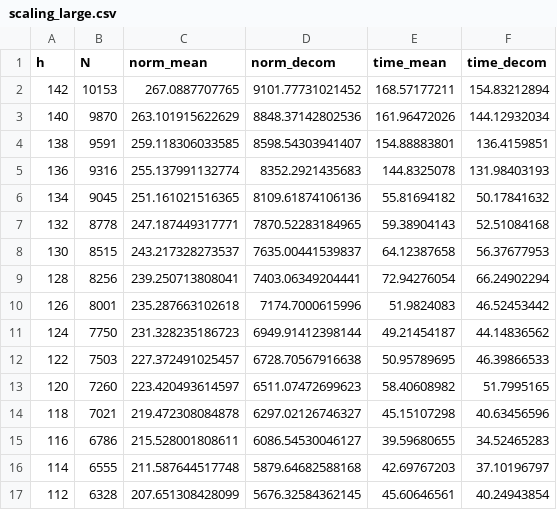
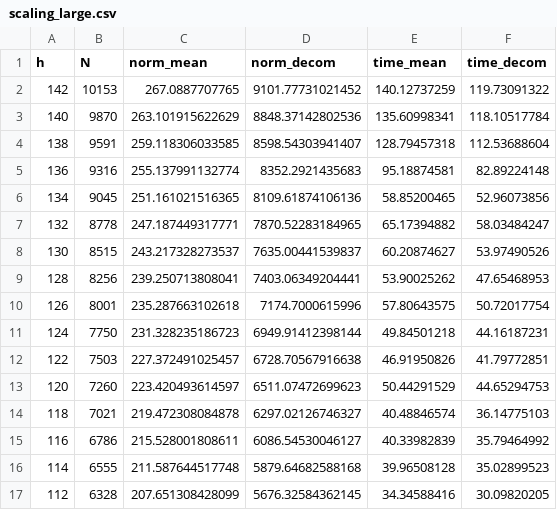
Before and after one commit to TUHH-ICS/2022-code-TCNS-Decomposition-Approach-to-Multi-Agent-Systems-with-Bernoulli-Packet-Loss, a CSV file: figures/scaling_large.csv, drawn as a sheet; only a part is shown; the diff covers the shown part only.

```diff
--- a/figures/scaling_large.csv
+++ b/figures/scaling_large.csv
@@ -1,17 +1,17 @@
 h,N,norm_mean,norm_decom,time_mean,time_decom
-142,10153,267.0887707765,9101.77731021452,168.57177211,154.83212894
-140,9870,263.101915622629,8848.37142802536,161.96472026,144.12932034
-138,9591,259.118306033585,8598.54303941407,154.88883801,136.4159851
-136,9316,255.137991132774,8352.2921435683,144.8325078,131.98403193
-134,9045,251.161021516365,8109.61874106136,55.81694182,50.17841632
-132,8778,247.187449317771,7870.52283184965,59.38904143,52.51084168
-130,8515,243.217328273537,7635.00441539837,64.12387658,56.37677953
-128,8256,239.250713808041,7403.06349204441,72.94276054,66.24902294
-126,8001,235.287663102618,7174.7000615996,51.9824083,46.52453442
-124,7750,231.328235186723,6949.91412398144,49.21454187,44.14836562
-122,7503,227.372491025457,6728.70567916638,50.95789695,46.39866533
-120,7260,223.420493614597,6511.07472699623,58.40608982,51.7995165
-118,7021,219.472308084878,6297.02126746327,45.15107298,40.63456596
-116,6786,215.528001808611,6086.54530046127,39.59680655,34.52465283
-114,6555,211.587644517748,5879.64682588168,42.69767203,37.10196797
-112,6328,207.651308428099,5676.32584362145,45.60646561,40.24943854
+142,10153,267.0887707765,9101.77731021452,140.12737259,119.73091322
+140,9870,263.101915622629,8848.37142802536,135.60998341,118.10517784
+138,9591,259.118306033585,8598.54303941407,128.79457318,112.53688604
+136,9316,255.137991132774,8352.2921435683,95.18874581,82.89224148
+134,9045,251.161021516365,8109.61874106136,58.85200465,52.96073856
+132,8778,247.187449317771,7870.52283184965,65.17394882,58.03484247
+130,8515,243.217328273537,7635.00441539837,60.20874627,53.97490526
+128,8256,239.250713808041,7403.06349204441,53.90025262,47.65468953
+126,8001,235.287663102618,7174.7000615996,57.80643575,50.72017754
+124,7750,231.328235186723,6949.91412398144,49.84501218,44.16187231
+122,7503,227.372491025457,6728.70567916638,46.91950826,41.79772851
+120,7260,223.420493614597,6511.07472699623,50.44291529,44.65294753
+118,7021,219.472308084878,6297.02126746327,40.48846574,36.14775103
+116,6786,215.528001808611,6086.54530046127,40.33982839,35.79464992
+114,6555,211.587644517748,5879.64682588168,39.96508128,35.02899523
+112,6328,207.651308428099,5676.32584362145,34.34588416,30.09820205
```
Also changed, not shown: 110 edited cells elsewhere in this file, figures/conservatism_small.csv, figures/scaling_small.csv, 2 other files.
